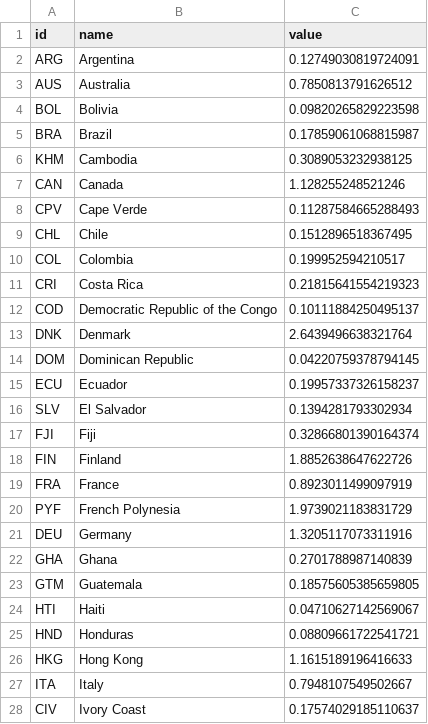
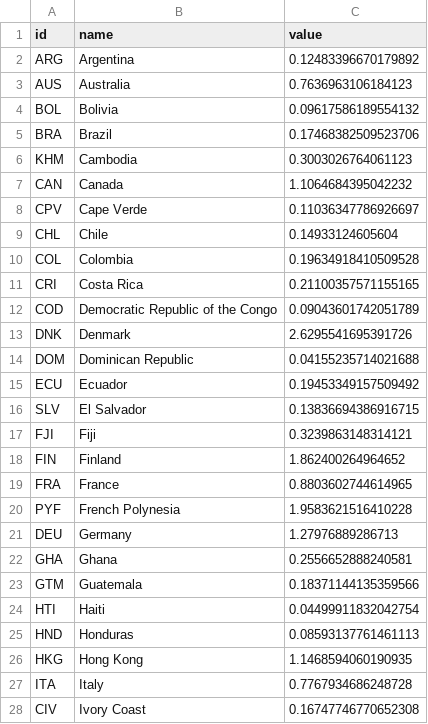
Before and after one commit to templestats/church-stats, a CSV file: temple_attendance_output/datawrapper_countries.csv, drawn as a sheet; only a part is shown; the diff covers the shown part only.

```diff
--- a/temple_attendance_output/datawrapper_countries.csv
+++ b/temple_attendance_output/datawrapper_countries.csv
@@ -1,28 +1,28 @@
 id,name,value
-ARG,Argentina,0.12749030819724091
-AUS,Australia,0.7850813791626512
-BOL,Bolivia,0.09820265829223598
-BRA,Brazil,0.17859061068815987
-KHM,Cambodia,0.3089053232938125
-CAN,Canada,1.128255248521246
-CPV,Cape Verde,0.11287584665288493
-CHL,Chile,0.1512896518367495
-COL,Colombia,0.199952594210517
-CRI,Costa Rica,0.21815641554219323
-COD,Democratic Republic of the Congo,0.10111884250495137
-DNK,Denmark,2.6439496638321764
-DOM,Dominican Republic,0.04220759378794145
-ECU,Ecuador,0.19957337326158237
-SLV,El Salvador,0.1394281793302934
-FJI,Fiji,0.32866801390164374
-FIN,Finland,1.8852638647622726
-FRA,France,0.8923011499097919
-PYF,French Polynesia,1.9739021183831729
-DEU,Germany,1.3205117073311916
-GHA,Ghana,0.2701788987140839
-GTM,Guatemala,0.18575605385659805
-HTI,Haiti,0.04710627142569067
-HND,Honduras,0.08809661722541721
-HKG,Hong Kong,1.1615189196416633
-ITA,Italy,0.7948107549502667
-CIV,Ivory Coast,0.17574029185110637
+ARG,Argentina,0.12483396670179892
+AUS,Australia,0.7636963106184123
+BOL,Bolivia,0.09617586189554132
+BRA,Brazil,0.17468382509523706
+KHM,Cambodia,0.3003026764061123
+CAN,Canada,1.1064684395042232
+CPV,Cape Verde,0.11036347786926697
+CHL,Chile,0.14933124605604
+COL,Colombia,0.19634918410509528
+CRI,Costa Rica,0.21100357571155165
+COD,Democratic Republic of the Congo,0.09043601742051789
+DNK,Denmark,2.6295541695391726
+DOM,Dominican Republic,0.04155235714021688
+ECU,Ecuador,0.19453349157509492
+SLV,El Salvador,0.13836694386916715
+FJI,Fiji,0.3239863148314121
+FIN,Finland,1.862400264964652
+FRA,France,0.8803602744614965
+PYF,French Polynesia,1.9583621516410228
+DEU,Germany,1.27976889286713
+GHA,Ghana,0.2556652888240581
+GTM,Guatemala,0.18371144135359566
+HTI,Haiti,0.04499911832042754
+HND,Honduras,0.08593137761461113
+HKG,Hong Kong,1.1468594060190935
+ITA,Italy,0.7767934686248728
+CIV,Ivory Coast,0.16747746770652308
```
Also changed, not shown: 27 edited cells elsewhere in this file, temple_attendance_output/datawrapper_us.csv, temple_attendance_output/fuller_consideration_daily.csv, 5 other files.
